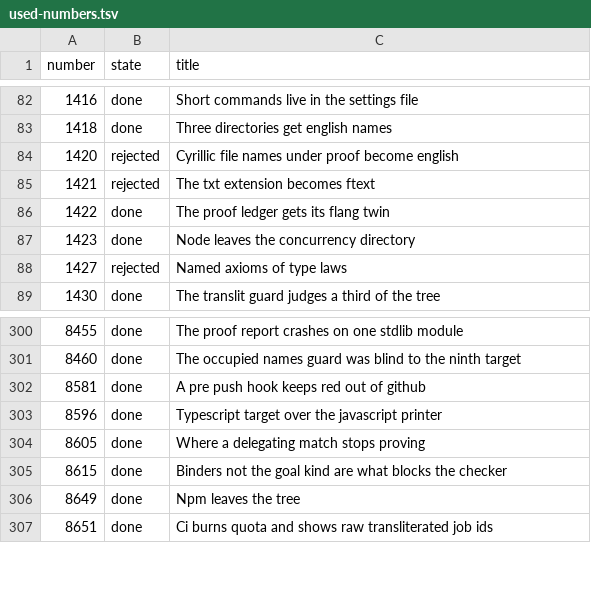
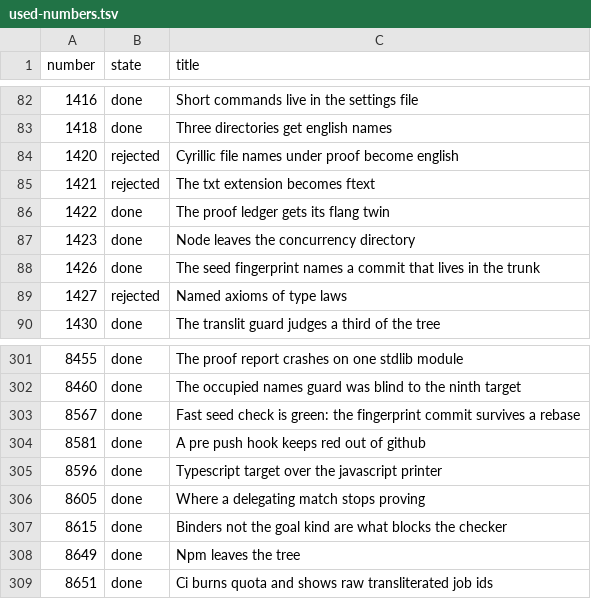
Before and after one commit to MyWWWChat/flang, a TSV file: docs/tasks/used-numbers.tsv, drawn as a sheet; only a part is shown, gaps mark what is left out.

```diff
--- a/docs/tasks/used-numbers.tsv
+++ b/docs/tasks/used-numbers.tsv
@@ -87,2 +87,3 @@ number	state	title
 1423	done	Node leaves the concurrency directory
+1426	done	The seed fingerprint names a commit that lives in the trunk
 1427	rejected	Named axioms of type laws
@@ -301,2 +302,3 @@ number	state	title
 8460	done	The occupied names guard was blind to the ninth target
+8567	done	Fast seed check is green: the fingerprint commit survives a rebase
 8581	done	A pre push hook keeps red out of github
```
Also changed, not shown: scripts/ledgers/link-guard-known-not-a-path.tsv, 2 other files.
